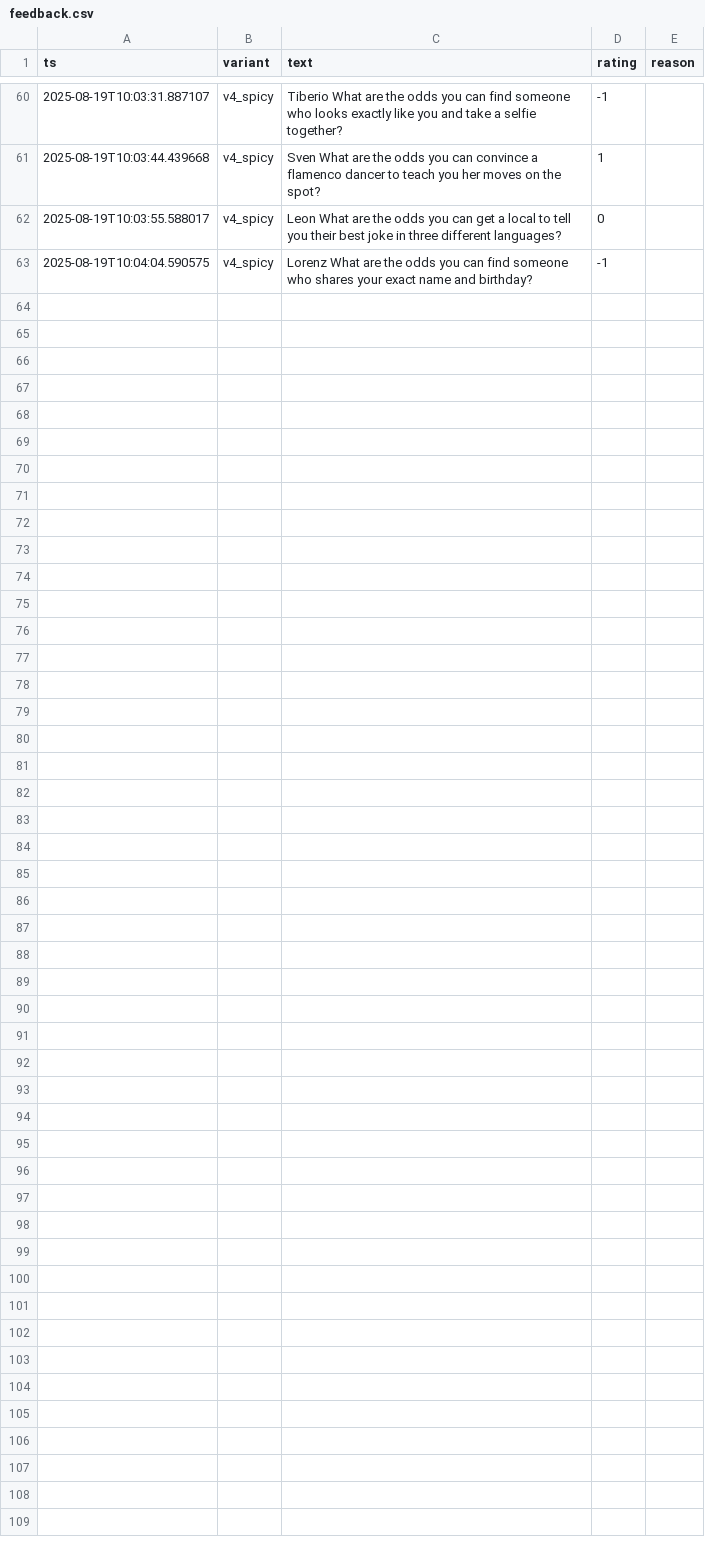
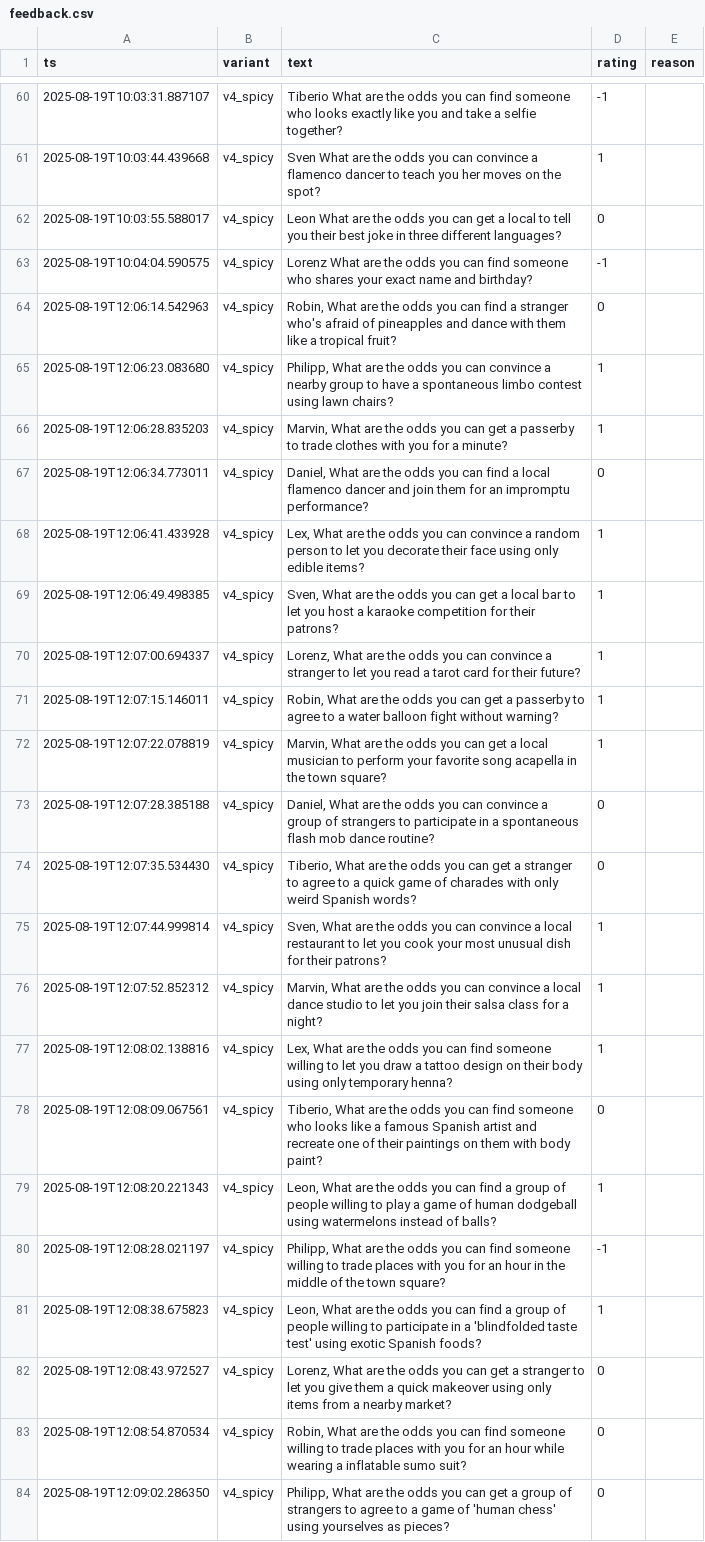
Before and after one commit to MirDochEgal555/Odds, a CSV file: data/feedback.csv, drawn as a sheet; only a part is shown, gaps mark what is left out.

```diff
--- a/data/feedback.csv
+++ b/data/feedback.csv
@@ -63 +63,22 @@ ts,variant,text,rating,reason
 2025-08-19T10:04:04.590575,v4_spicy,Lorenz What are the odds you can find someone who shares your exact name and birthday?,-1,
+2025-08-19T12:06:14.542963,v4_spicy,"Robin, What are the odds you can find a stranger who's afraid of pineapples and dance with them like a tropical fruit?",0,
+2025-08-19T12:06:23.083680,v4_spicy,"Philipp, What are the odds you can convince a nearby group to have a spontaneous limbo contest using lawn chairs?",1,
+2025-08-19T12:06:28.835203,v4_spicy,"Marvin, What are the odds you can get a passerby to trade clothes with you for a minute?",1,
+2025-08-19T12:06:34.773011,v4_spicy,"Daniel, What are the odds you can find a local flamenco dancer and join them for an impromptu performance?",0,
+2025-08-19T12:06:41.433928,v4_spicy,"Lex, What are the odds you can convince a random person to let you decorate their face using only edible items?",1,
+2025-08-19T12:06:49.498385,v4_spicy,"Sven, What are the odds you can get a local bar to let you host a karaoke competition for their patrons?",1,
+2025-08-19T12:07:00.694337,v4_spicy,"Lorenz, What are the odds you can convince a stranger to let you read a tarot card for their future?",1,
+2025-08-19T12:07:15.146011,v4_spicy,"Robin, What are the odds you can get a passerby to agree to a water balloon fight without warning?",1,
+2025-08-19T12:07:22.078819,v4_spicy,"Marvin, What are the odds you can get a local musician to perform your favorite song acapella in the town square?",1,
+2025-08-19T12:07:28.385188,v4_spicy,"Daniel, What are the odds you can convince a group of strangers to participate in a spontaneous flash mob dance routine?",0,
+2025-08-19T12:07:35.534430,v4_spicy,"Tiberio, What are the odds you can get a stranger to agree to a quick game of charades with only weird Spanish words?",0,
+2025-08-19T12:07:44.999814,v4_spicy,"Sven, What are the odds you can convince a local restaurant to let you cook your most unusual dish for their patrons?",1,
+2025-08-19T12:07:52.852312,v4_spicy,"Marvin, What are the odds you can convince a local dance studio to let you join their salsa class for a night?",1,
+2025-08-19T12:08:02.138816,v4_spicy,"Lex, What are the odds you can find someone willing to let you draw a tattoo design on their body using only temporary henna?",1,
+2025-08-19T12:08:09.067561,v4_spicy,"Tiberio, What are the odds you can find someone who looks like a famous Spanish artist and recreate one of their paintings on them with body paint?",0,
+2025-08-19T12:08:20.221343,v4_spicy,"Leon, What are the odds you can find a group of people willing to play a game of human dodgeball using watermelons instead of balls?",1,
+2025-08-19T12:08:28.021197,v4_spicy,"Philipp, What are the odds you can find someone willing to trade places with you for an hour in the middle of the town square?",-1,
+2025-08-19T12:08:38.675823,v4_spicy,"Leon, What are the odds you can find a group of people willing to participate in a 'blindfolded taste test' using exotic Spanish foods?",1,
+2025-08-19T12:08:43.972527,v4_spicy,"Lorenz, What are the odds you can get a stranger to let you give them a quick makeover using only items from a nearby market?",0,
+2025-08-19T12:08:54.870534,v4_spicy,"Robin, What are the odds you can find someone willing to trade places with you for an hour while wearing a inflatable sumo suit?",0,
+2025-08-19T12:09:02.286350,v4_spicy,"Philipp, What are the odds you can get a group of strangers to agree to a game of 'human chess' using yourselves as pieces?",0,
```
Also changed, not shown: 3 other files.
